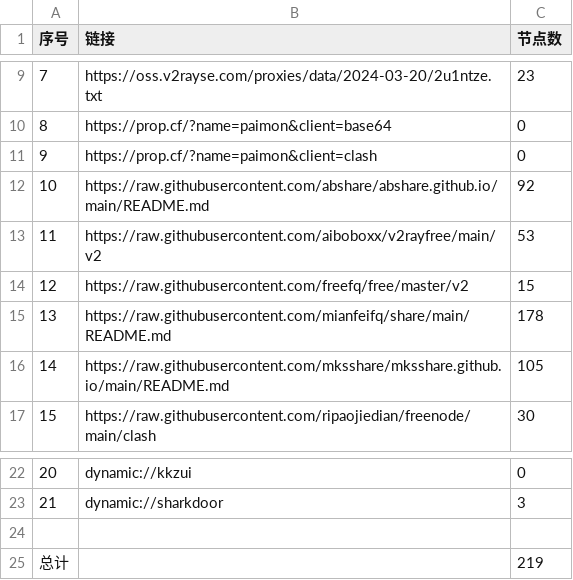
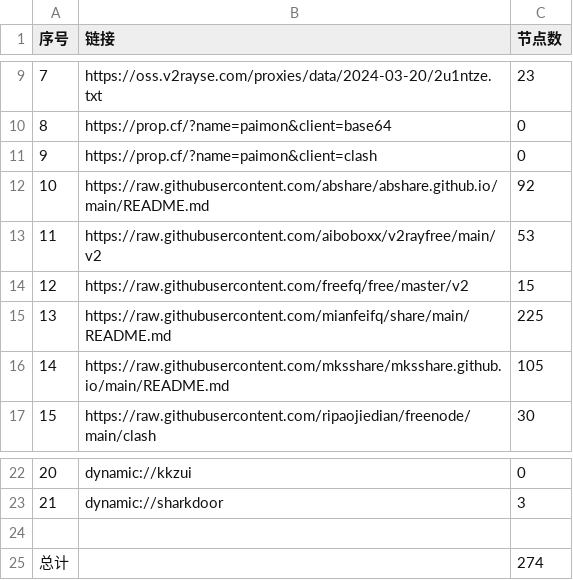
Before and after one commit to zyj68/AutoMergePublicNodes, a CSV file: list_result.csv, drawn as a sheet; only a part is shown, gaps mark what is left out.

```diff
--- a/list_result.csv
+++ b/list_result.csv
@@ -14,3 +14,3 @@
 12,https://raw.githubusercontent.com/freefq/free/master/v2,15
-13,https://raw.githubusercontent.com/mianfeifq/share/main/README.md,178
+13,https://raw.githubusercontent.com/mianfeifq/share/main/README.md,225
 14,https://raw.githubusercontent.com/mksshare/mksshare.github.io/main/README.md,105
@@ -24,2 +24,2 @@
 
-总计,,219
+总计,,274
```
Also changed, not shown: 11 other files.
